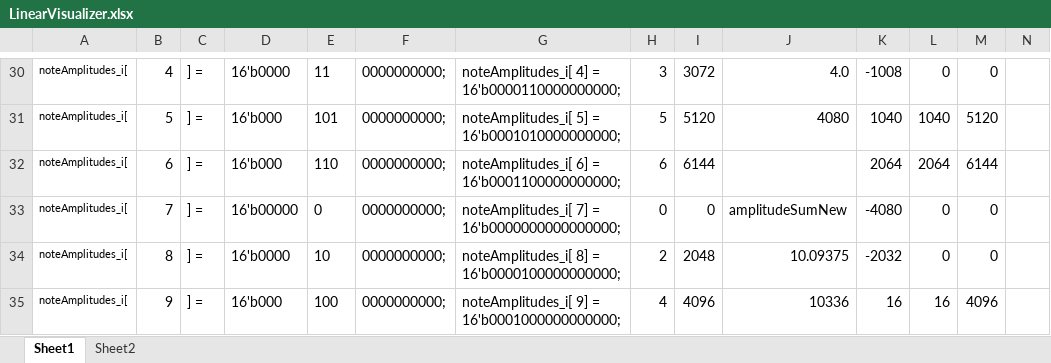
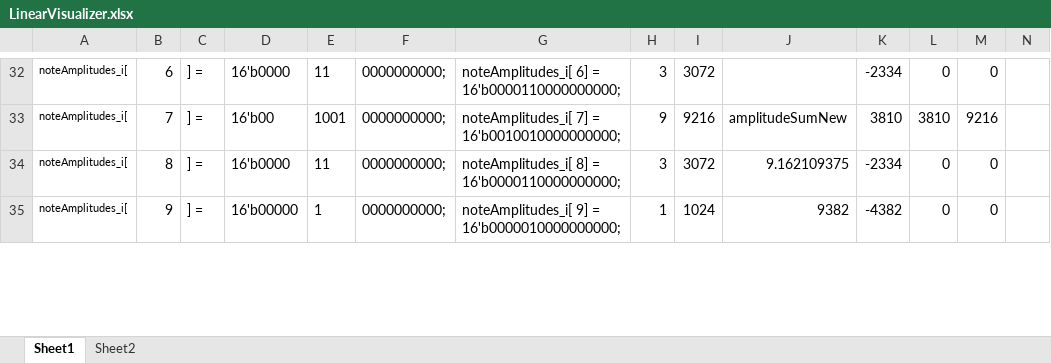
Before and after one commit to CaiB/CCHW, an Excel workbook: other/LinearVisualizer.xlsx, sheet Sheet1, drawn as a sheet; only a part is shown, gaps mark what is left out; values as stored, in another font and other column widths than the file's, no borders; removed rows and columns are numbered as before the commit, all else as after; rows hold the shown columns only; the diff covers the shown part only; the diff names each change by its address in the sheet, - before the commit and + after, or states it on an @@ line.

```diff
--- a/other/LinearVisualizer.xlsx (sheet Sheet1)
+++ b/other/LinearVisualizer.xlsx (sheet Sheet1)
-B32: 4
+B32: 6
-G32: noteAmplitudes_i[ 4] = 16'b0000110000000000;
+G32: noteAmplitudes_i[ 6] = 16'b0000110000000000;
-J32: 4.0
+J32: (empty)
-K32: -1008
+K32: -2334
-row 31: noteAmplitudes_i[ | 5 | ] = | 16'b000 | 101 | 0000000000; | noteAmplitudes_i[ 5] = 16'b0001010000000000; | 5 | 5120 | 4080 | 1040 | 1040 | 5120
-row 32: noteAmplitudes_i[ | 6 | ] = | 16'b000 | 110 | 0000000000; | noteAmplitudes_i[ 6] = 16'b0001100000000000; | 6 | 6144 |  | 2064 | 2064 | 6144
-D33: 16'b00000
+D33: 16'b00
-E33: 0
+E33: 1001
-G33: noteAmplitudes_i[ 7] = 16'b0000000000000000;
+G33: noteAmplitudes_i[ 7] = 16'b0010010000000000;
-H33: 0
+H33: 9
-I33: 0
+I33: 9216
-K33: -4080
+K33: 3810
-L33: 0
+L33: 3810
-M33: 0
+M33: 9216
-E34: 10
+E34: 11
-G34: noteAmplitudes_i[ 8] = 16'b0000100000000000;
+G34: noteAmplitudes_i[ 8] = 16'b0000110000000000;
-H34: 2
+H34: 3
-I34: 2048
+I34: 3072
-J34: 10.09375
+J34: 9.162109375
-K34: -2032
+K34: -2334
-D35: 16'b000
+D35: 16'b00000
-E35: 100
+E35: 1
-G35: noteAmplitudes_i[ 9] = 16'b0001000000000000;
+G35: noteAmplitudes_i[ 9] = 16'b0000010000000000;
-H35: 4
+H35: 1
-I35: 4096
+I35: 1024
-J35: 10336
+J35: 9382
-K35: 16
+K35: -4382
-L35: 16
+L35: 0
-M35: 4096
+M35: 0
```
Also changed, not shown: 17 added rows, 15 removed rows and 81 edited cells elsewhere in this sheet, formulas that keep their value, 9 other files.
